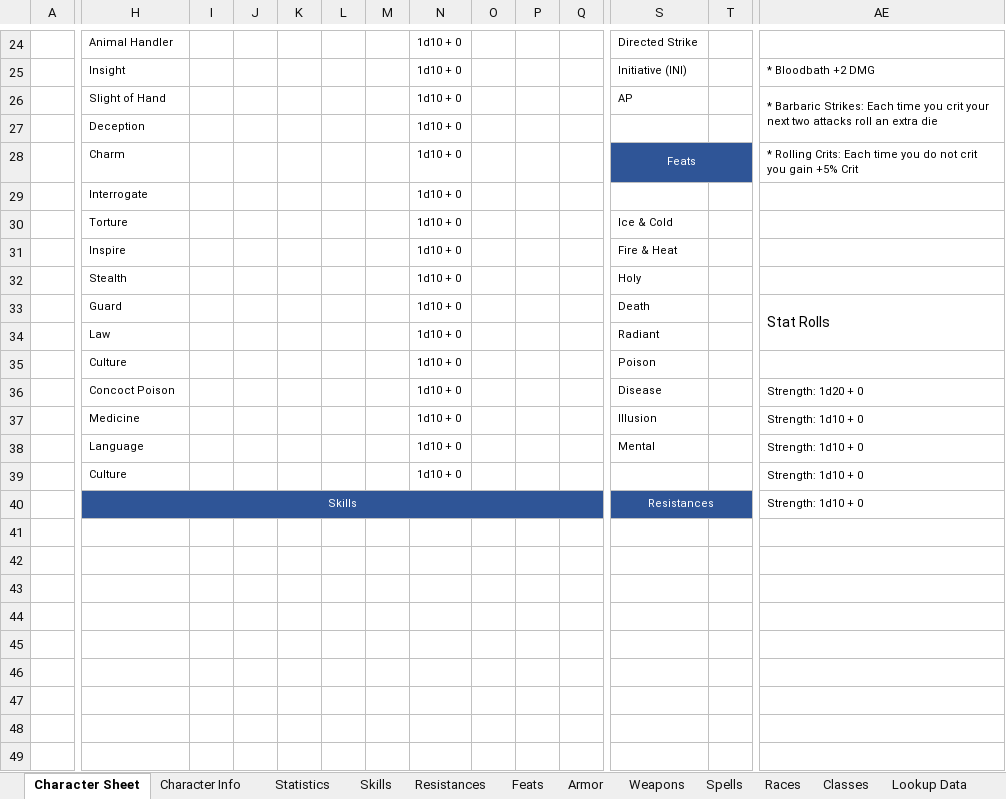
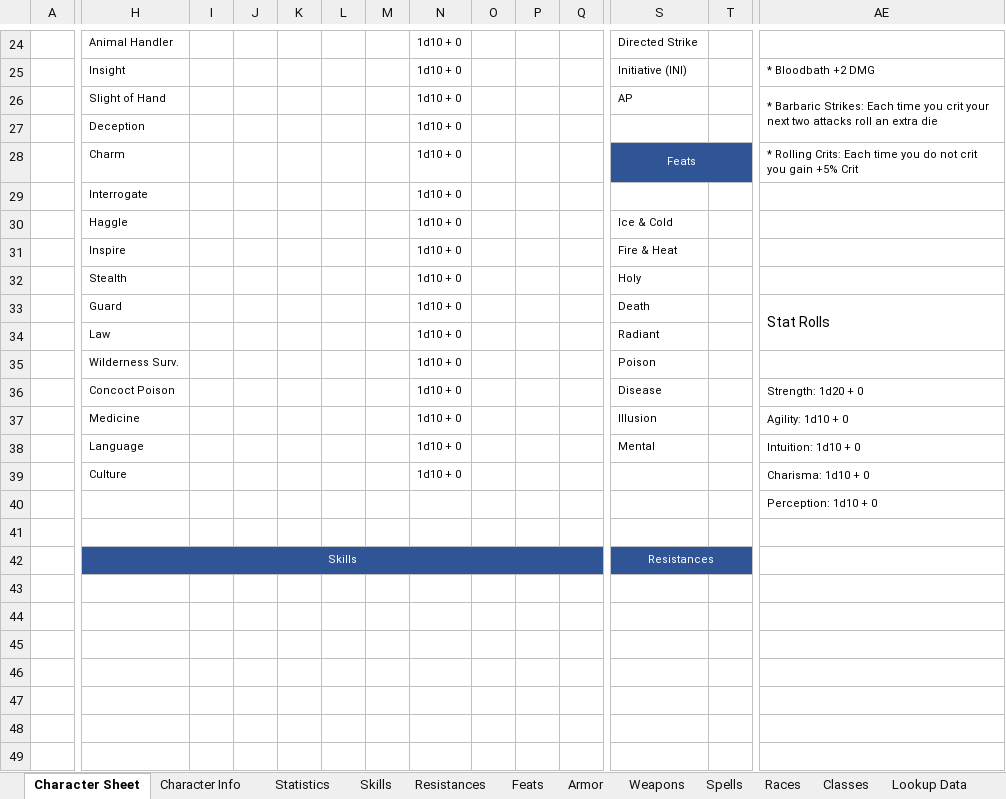
Before and after one commit to ariagaming/aria-excel, an Excel workbook: Barbie.xlsx, sheet Character Sheet, drawn as a sheet; only a part is shown, gaps mark what is left out; values as stored, in another font and other column widths than the file's, no borders; removed rows and columns are numbered as before the commit, all else as after; rows hold the shown columns only; the diff covers the shown part only; the diff names each change by its address in the sheet, - before the commit and + after, or states it on an @@ line.

```diff
--- a/Barbie.xlsx (sheet Character Sheet)
+++ b/Barbie.xlsx (sheet Character Sheet)
-H30: Torture
+H30: Haggle
-H35: Culture
+H35: Wilderness Surv.
-AE37: Strength: 1d10 + 0
+AE37: Agility: 1d10 + 0
-AE38: Strength: 1d10 + 0
+AE38: Intuition: 1d10 + 0
-AE39: Strength: 1d10 + 0
+AE39: Charisma: 1d10 + 0
-row 40:  | Skills |  |  |  |  |  |  |  |  |  | Resistances |  | Strength: 1d10 + 0
+row 40:  |  |  |  |  |  |  |  |  |  |  |  |  | Perception: 1d10 + 0
-row 42: (empty)
+row 42:  | Skills |  |  |  |  |  |  |  |  |  | Resistances
-H42:Q42 fill: none
+H42:Q42 fill: #2F5597
+H42:Q42 merged
-S42:T42 fill: none
+S42:T42 fill: #2F5597
+S42:AB42 merged
```
Also changed, not shown: cell formats elsewhere in this sheet, sheet Skills, CharacterSheet.xlsx, Earl-th.xlsx, 14 other files.
